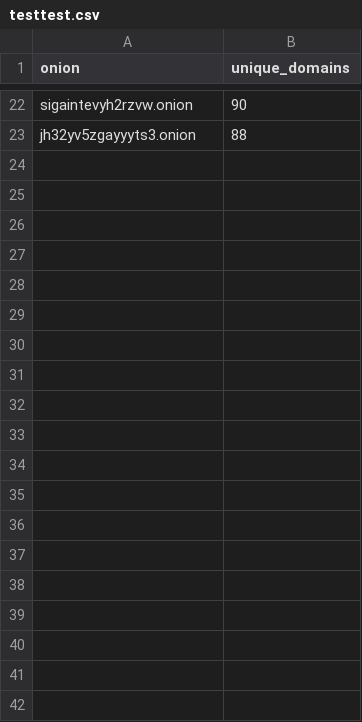
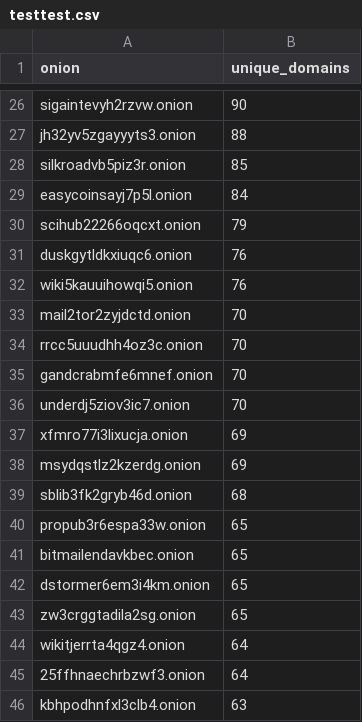
Before and after one commit to Yashinex/dargle, a CSV file: dargle_proc/dargle_webapp/workflow/testtest.csv, drawn as a sheet; only a part is shown, gaps mark what is left out; the diff covers the shown part only; the diff names each change by its address in the sheet, - before the commit and + after, or states it on an @@ line.

```diff
--- a/dargle_proc/dargle_webapp/workflow/testtest.csv
+++ b/dargle_proc/dargle_webapp/workflow/testtest.csv
+row 28: silkroadvb5piz3r.onion | 85
+row 29: easycoinsayj7p5l.onion | 84
+row 30: scihub22266oqcxt.onion | 79
+row 31: duskgytldkxiuqc6.onion | 76
+row 32: wiki5kauuihowqi5.onion | 76
+row 33: mail2tor2zyjdctd.onion | 70
+row 34: rrcc5uuudhh4oz3c.onion | 70
+row 35: gandcrabmfe6mnef.onion | 70
+row 36: underdj5ziov3ic7.onion | 70
+row 37: xfmro77i3lixucja.onion | 69
+row 38: msydqstlz2kzerdg.onion | 69
+row 39: sblib3fk2gryb46d.onion | 68
+row 40: propub3r6espa33w.onion | 65
+row 41: bitmailendavkbec.onion | 65
+row 42: dstormer6em3i4km.onion | 65
+row 43: zw3crggtadila2sg.onion | 65
+row 44: wikitjerrta4qgz4.onion | 64
+row 45: 25ffhnaechrbzwf3.onion | 64
+row 46: kbhpodhnfxl3clb4.onion | 63
```
Also changed, not shown: 67 added rows elsewhere in this file, 7 other files.
